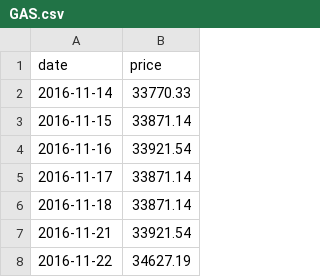
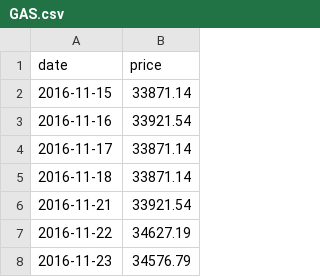
Before and after one commit to phudinhm/vn-fund-dashboard, a CSV file: public/data/stocks/GAS.csv, drawn as a sheet; only a part is shown; the shorter side is filled out with more unchanged rows; the diff names each change by its address in the sheet, - before the commit and + after, or states it on an @@ line.

```diff
--- a/public/data/stocks/GAS.csv
+++ b/public/data/stocks/GAS.csv
-row 2: 2016-11-14 | 33770.33
```
Also changed, not shown: public/data/BTC.csv, public/data/GOLD_NHAN_SJC.csv, 20 other files.
